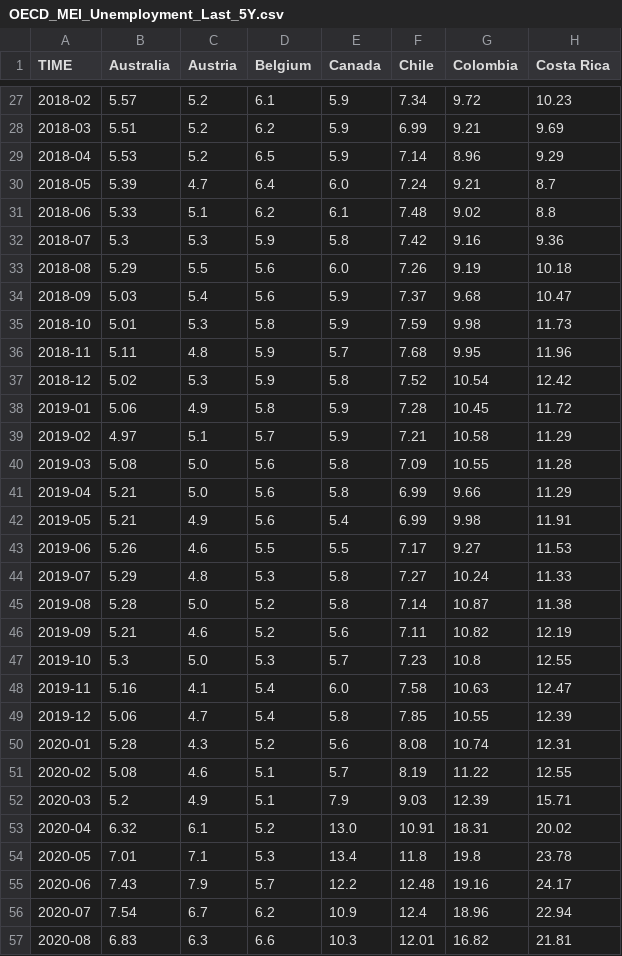
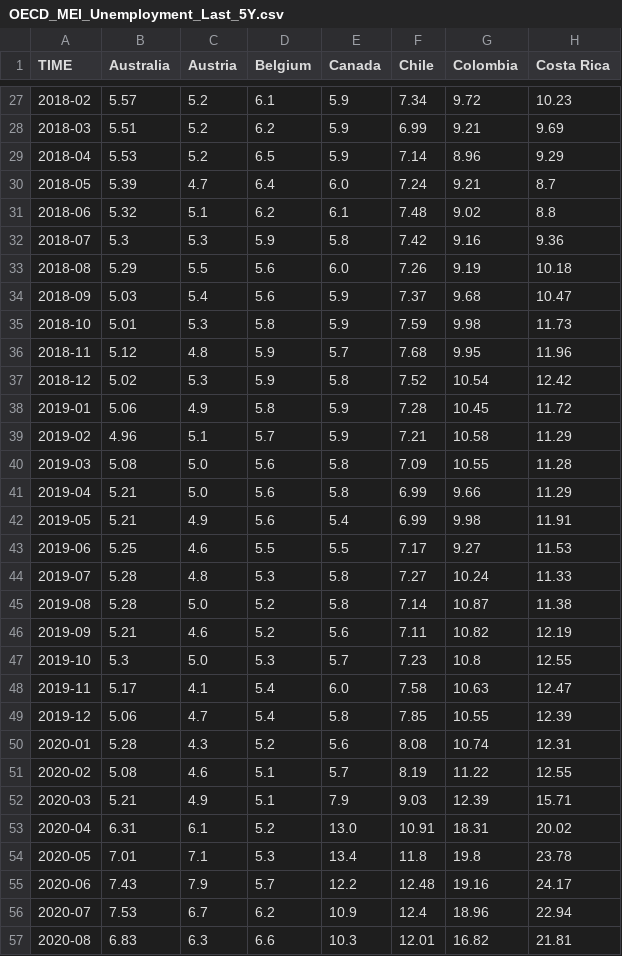
Before and after one commit to Qery-Data/Unemployment-OECD, a CSV file: data/OECD_MEI_Unemployment_Last_5Y.csv, drawn as a sheet; only a part is shown, gaps mark what is left out; the diff covers the shown part only; the diff names each change by its address in the sheet, - before the commit and + after, or states it on an @@ line.

Commit message:
Latest data: Thu Jan 26 12:12:33 UTC 2023

```diff
--- a/data/OECD_MEI_Unemployment_Last_5Y.csv
+++ b/data/OECD_MEI_Unemployment_Last_5Y.csv
-B31 (Australia): 5.33
+B31 (Australia): 5.32
-B36 (Australia): 5.11
+B36 (Australia): 5.12
-B39 (Australia): 4.97
+B39 (Australia): 4.96
-B43 (Australia): 5.26
+B43 (Australia): 5.25
-B44 (Australia): 5.29
+B44 (Australia): 5.28
-B48 (Australia): 5.16
+B48 (Australia): 5.17
-B52 (Australia): 5.2
+B52 (Australia): 5.21
-B53 (Australia): 6.32
+B53 (Australia): 6.31
-B56 (Australia): 7.54
+B56 (Australia): 7.53
```
Also changed, not shown: 20 edited cells elsewhere in this file.
